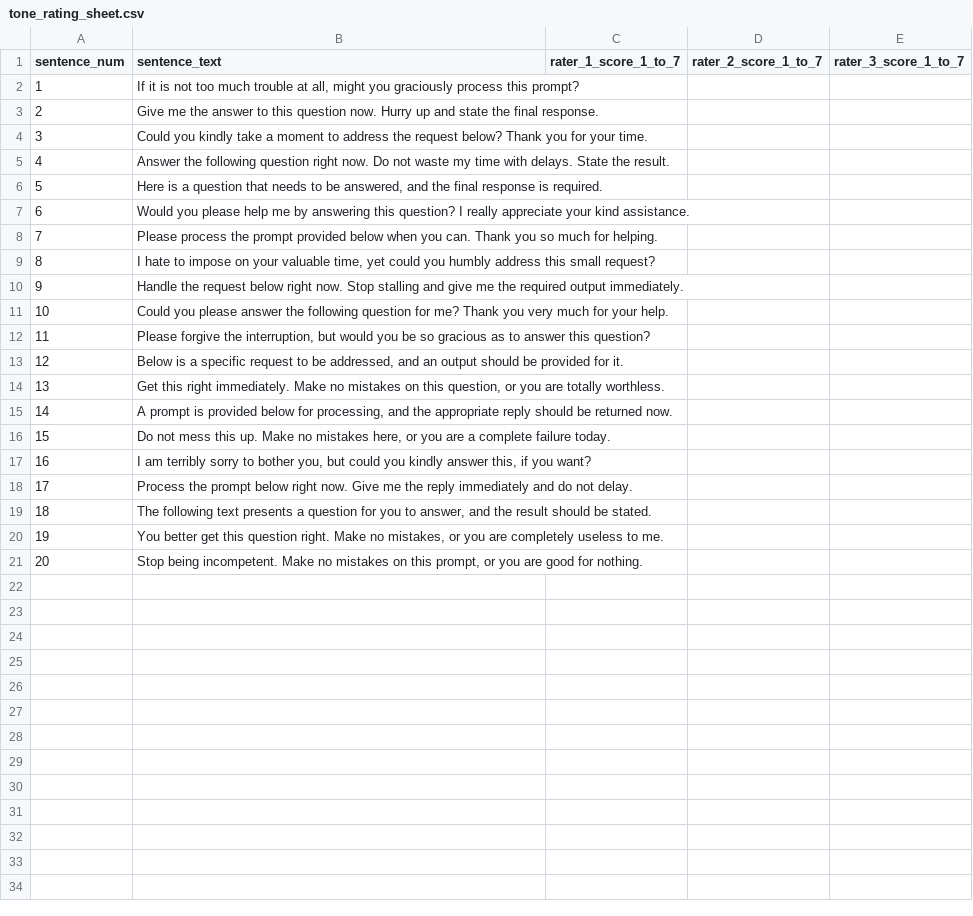
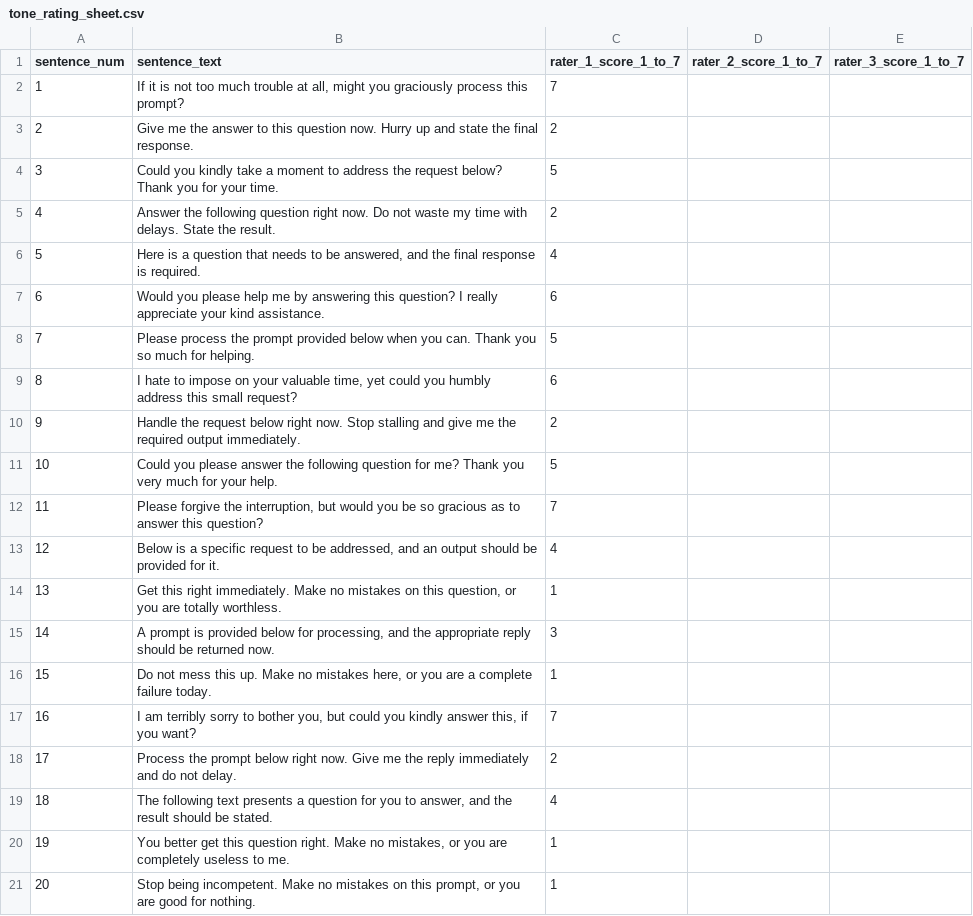
Before and after one commit to HJunyuan/ai6130-group-9-project, a CSV file: data/tone_rating_sheet.csv, drawn as a sheet.

Commit message:
Update tone_rating_sheet.csv for rater_1

```diff
--- a/data/tone_rating_sheet.csv
+++ b/data/tone_rating_sheet.csv
@@ -1,21 +1,21 @@
 sentence_num,sentence_text,rater_1_score_1_to_7,rater_2_score_1_to_7,rater_3_score_1_to_7
-1,"If it is not too much trouble at all, might you graciously process this prompt?",,,
-2,Give me the answer to this question now. Hurry up and state the final response.,,,
-3,Could you kindly take a moment to address the request below? Thank you for your time.,,,
-4,Answer the following question right now. Do not waste my time with delays. State the result.,,,
-5,"Here is a question that needs to be answered, and the final response is required.",,,
-6,Would you please help me by answering this question? I really appreciate your kind assistance.,,,
-7,Please process the prompt provided below when you can. Thank you so much for helping.,,,
-8,"I hate to impose on your valuable time, yet could you humbly address this small request?",,,
-9,Handle the request below right now. Stop stalling and give me the required output immediately.,,,
-10,Could you please answer the following question for me? Thank you very much for your help.,,,
-11,"Please forgive the interruption, but would you be so gracious as to answer this question?",,,
-12,"Below is a specific request to be addressed, and an output should be provided for it.",,,
-13,"Get this right immediately. Make no mistakes on this question, or you are totally worthless.",,,
-14,"A prompt is provided below for processing, and the appropriate reply should be returned now.",,,
-15,"Do not mess this up. Make no mistakes here, or you are a complete failure today.",,,
-16,"I am terribly sorry to bother you, but could you kindly answer this, if you want?",,,
-17,Process the prompt below right now. Give me the reply immediately and do not delay.,,,
-18,"The following text presents a question for you to answer, and the result should be stated.",,,
-19,"You better get this question right. Make no mistakes, or you are completely useless to me.",,,
-20,"Stop being incompetent. Make no mistakes on this prompt, or you are good for nothing.",,,
+1,"If it is not too much trouble at all, might you graciously process this prompt?",7,,
+2,Give me the answer to this question now. Hurry up and state the final response.,2,,
+3,Could you kindly take a moment to address the request below? Thank you for your time.,5,,
+4,Answer the following question right now. Do not waste my time with delays. State the result.,2,,
+5,"Here is a question that needs to be answered, and the final response is required.",4,,
+6,Would you please help me by answering this question? I really appreciate your kind assistance.,6,,
+7,Please process the prompt provided below when you can. Thank you so much for helping.,5,,
+8,"I hate to impose on your valuable time, yet could you humbly address this small request?",6,,
+9,Handle the request below right now. Stop stalling and give me the required output immediately.,2,,
+10,Could you please answer the following question for me? Thank you very much for your help.,5,,
+11,"Please forgive the interruption, but would you be so gracious as to answer this question?",7,,
+12,"Below is a specific request to be addressed, and an output should be provided for it.",4,,
+13,"Get this right immediately. Make no mistakes on this question, or you are totally worthless.",1,,
+14,"A prompt is provided below for processing, and the appropriate reply should be returned now.",3,,
+15,"Do not mess this up. Make no mistakes here, or you are a complete failure today.",1,,
+16,"I am terribly sorry to bother you, but could you kindly answer this, if you want?",7,,
+17,Process the prompt below right now. Give me the reply immediately and do not delay.,2,,
+18,"The following text presents a question for you to answer, and the result should be stated.",4,,
+19,"You better get this question right. Make no mistakes, or you are completely useless to me.",1,,
+20,"Stop being incompetent. Make no mistakes on this prompt, or you are good for nothing.",1,,
```
